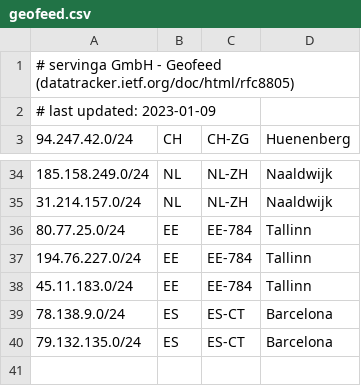
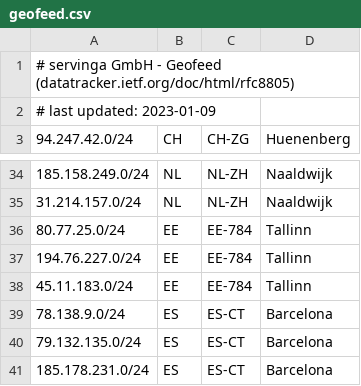
Before and after one commit to servinga/geofeed, a CSV file: geofeed.csv, drawn as a sheet; only a part is shown, gaps mark what is left out.

Commit message:
Update geofeed.csv

```diff
--- a/geofeed.csv
+++ b/geofeed.csv
@@ -40 +40,2 @@
 79.132.135.0/24,ES,ES-CT,Barcelona,
+185.178.231.0/24,ES,ES-CT,Barcelona,
```
